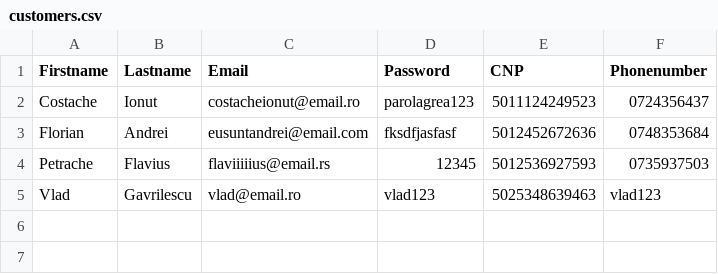
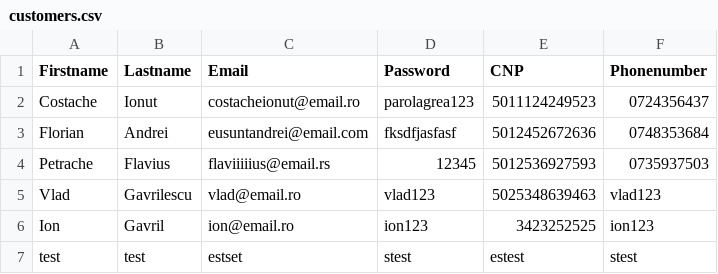
Before and after one commit to MarianNeagu/Banking-Application, a CSV file: src/com/company/resources/customers.csv, drawn as a sheet.

```diff
--- a/src/com/company/resources/customers.csv
+++ b/src/com/company/resources/customers.csv
@@ -5 +5,3 @@ Petrache,Flavius,flaviiiiius@email.rs,12345,5012536927593,0735937503
 Vlad,Gavrilescu,vlad@email.ro,vlad123,5025348639463,vlad123
+Ion,Gavril,ion@email.ro,ion123,3423252525,ion123
+test,test,estset,stest,estest,stest
```
Also changed, not shown: src/com/company/resources/audit.csv, 2 other files.
